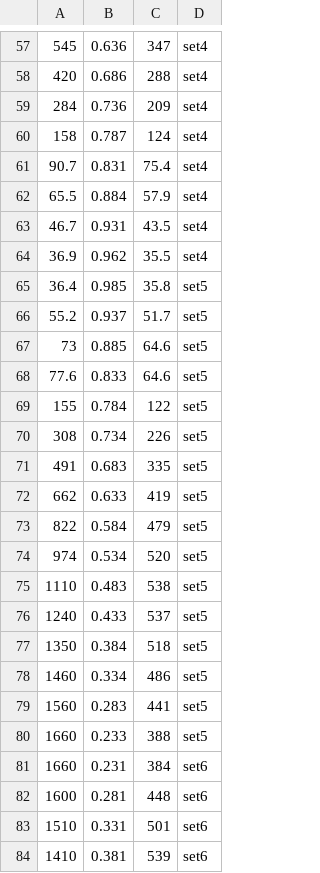
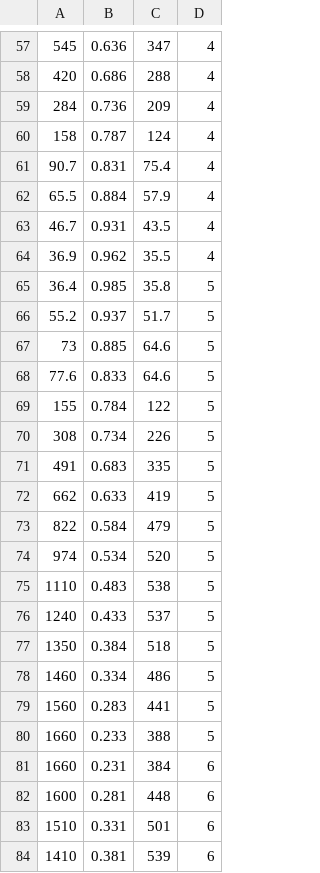
Before and after one commit to ECSIM/pem-dataset1, a CSV file: Activation Test MEA Constant Voltage 0.6V-2/6.csv, drawn as a sheet; only a part is shown, gaps mark what is left out; the diff covers the shown part only.

```diff
--- a/Activation Test MEA Constant Voltage 0.6V-2/6.csv
+++ b/Activation Test MEA Constant Voltage 0.6V-2/6.csv
@@ -57,28 +57,28 @@
-545,0.636,347,set4
-420,0.686,288,set4
-284,0.736,209,set4
-158,0.787,124,set4
-90.7,0.831,75.4,set4
-65.5,0.884,57.9,set4
-46.7,0.931,43.5,set4
-36.9,0.962,35.5,set4
-36.4,0.985,35.8,set5
-55.2,0.937,51.7,set5
-73,0.885,64.6,set5
-77.6,0.833,64.6,set5
-155,0.784,122,set5
-308,0.734,226,set5
-491,0.683,335,set5
-662,0.633,419,set5
-822,0.584,479,set5
-974,0.534,520,set5
-1110,0.483,538,set5
-1240,0.433,537,set5
-1350,0.384,518,set5
-1460,0.334,486,set5
-1560,0.283,441,set5
-1660,0.233,388,set5
-1660,0.231,384,set6
-1600,0.281,448,set6
-1510,0.331,501,set6
-1410,0.381,539,set6
+545,0.636,347,4
+420,0.686,288,4
+284,0.736,209,4
+158,0.787,124,4
+90.7,0.831,75.4,4
+65.5,0.884,57.9,4
+46.7,0.931,43.5,4
+36.9,0.962,35.5,4
+36.4,0.985,35.8,5
+55.2,0.937,51.7,5
+73,0.885,64.6,5
+77.6,0.833,64.6,5
+155,0.784,122,5
+308,0.734,226,5
+491,0.683,335,5
+662,0.633,419,5
+822,0.584,479,5
+974,0.534,520,5
+1110,0.483,538,5
+1240,0.433,537,5
+1350,0.384,518,5
+1460,0.334,486,5
+1560,0.283,441,5
+1660,0.233,388,5
+1660,0.231,384,6
+1600,0.281,448,6
+1510,0.331,501,6
+1410,0.381,539,6
```
Also changed, not shown: 116 edited cells elsewhere in this file, Activation Test MEA Constant Voltage 0.6V-2/1.csv.
